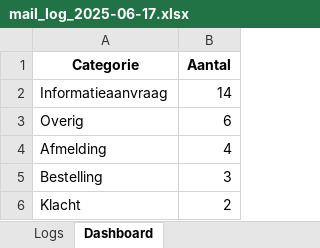
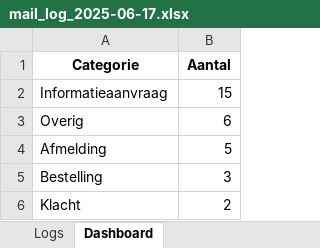
Before and after one commit to MailMind-app/streamlit-dashboard, an Excel workbook: logs/mail_log_2025-06-17.xlsx, sheet Dashboard, drawn as a sheet; values as stored, in another font and other column widths than the file's, no borders; charts and pictures not drawn; the diff names each change by its address in the sheet, - before the commit and + after, or states it on an @@ line.

```diff
--- a/logs/mail_log_2025-06-17.xlsx (sheet Dashboard)
+++ b/logs/mail_log_2025-06-17.xlsx (sheet Dashboard)
-B2 (Aantal): 14
+B2 (Aantal): 15
-B4 (Aantal): 4
+B4 (Aantal): 5
```
Also changed, not shown: sheet Logs.
